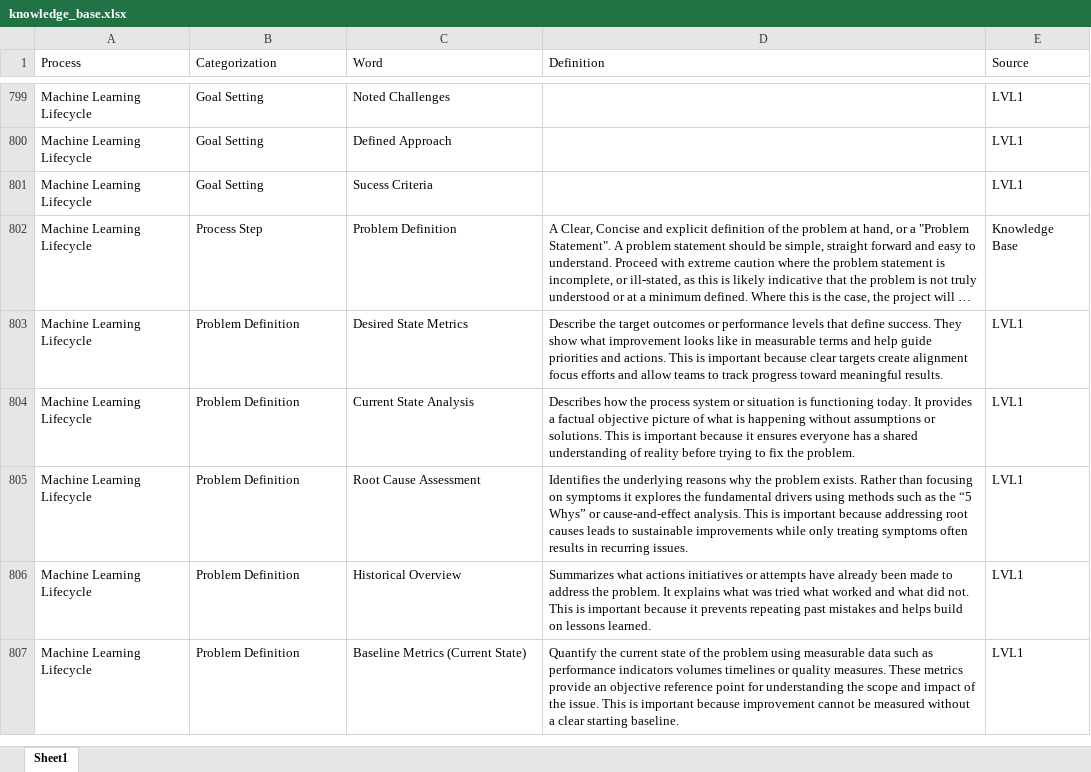
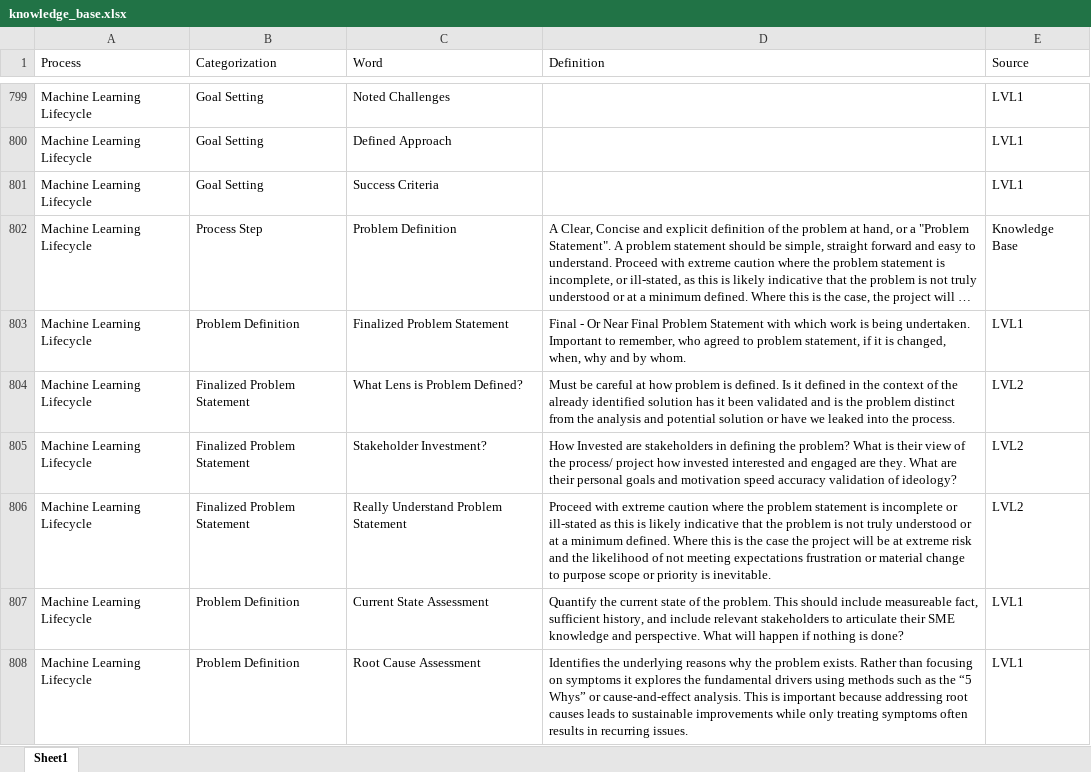
Before and after one commit to derek-dewald/Python_Tools, an Excel workbook: Streamlit/Data/knowledge_base.xlsx, sheet Sheet1, drawn as a sheet; only a part is shown, gaps mark what is left out; long unchanged cells end in …; values as stored, in another font and other column widths than the file's, no borders; removed rows and columns are numbered as before the commit, all else as after; the diff covers the shown part only; the diff names each change by its address in the sheet, - before the commit and + after, or states it on an @@ line.

```diff
--- a/Streamlit/Data/knowledge_base.xlsx (sheet Sheet1)
+++ b/Streamlit/Data/knowledge_base.xlsx (sheet Sheet1)
-C801 (Word): Sucess Criteria
+C801 (Word): Success Criteria
-C803 (Word): Desired State Metrics
+C803 (Word): Finalized Problem Statement
-D803 (Definition): Describe the target outcomes or performance levels that define success. They show what improvement looks like in measurable terms and help guide priorities and actions. This is important because clear targets create alignment focus efforts and allow teams to track progress toward meaningful results.
+D803 (Definition): Final - Or Near Final Problem Statement with which work is being undertaken. Important to remember, who agreed to problem statement, if it is changed, when, why and by whom.
+row 804: Machine Learning Lifecycle | Finalized Problem Statement | What Lens is Problem Defined? | Must be careful at how problem is defined. Is it defined in the context of the already identified solution has it been validated and is the problem distinct from the analysis and potential solution or have we leaked into the process. | LVL2
+row 805: Machine Learning Lifecycle | Finalized Problem Statement | Stakeholder Investment? | How Invested are stakeholders in defining the problem? What is their view of the process/ project how invested interested and engaged are they. What are their personal goals and motivation speed accuracy validation of ideology? | LVL2
+row 806: Machine Learning Lifecycle | Finalized Problem Statement | Really Understand Problem Statement | Proceed with extreme caution where the problem statement is incomplete or ill-stated as this is likely indicative that the problem is not truly understood or at a minimum defined. Where this is the case the project will be at extreme risk and the likelihood of not meeting expectations frustration or material change to purpose scope or priority is inevitable. | LVL2
-C807 (Word): Current State Analysis
+C807 (Word): Current State Assessment
-D807 (Definition): Describes how the process system or situation is functioning today. It provides a factual objective picture of what is happening without assumptions or solutions. This is important because it ensures everyone has a shared understanding of reality before trying to fix the problem.
+D807 (Definition): Quantify the current state of the problem. This should include measureable fact, sufficient history, and include relevant stakeholders to articulate their SME knowledge and perspective. What will happen if nothing is done?
-row 806: Machine Learning Lifecycle | Problem Definition | Historical Overview | Summarizes what actions initiatives or attempts have already been made to address the problem. It explains what was tried what worked and what did not. This is important because it prevents repeating past mistakes and helps build on lessons learned. | LVL1
-row 807: Machine Learning Lifecycle | Problem Definition | Baseline Metrics (Current State) | Quantify the current state of the problem using measurable data such as performance indicators volumes timelines or quality measures. These metrics provide an objective reference point for understanding the scope and impact of the issue. This is important because improvement cannot be measured without a clear starting baseline. | LVL1
```
Also changed, not shown: 9 added rows, 16 removed rows and 30 edited cells elsewhere in this sheet, 3 other files.
